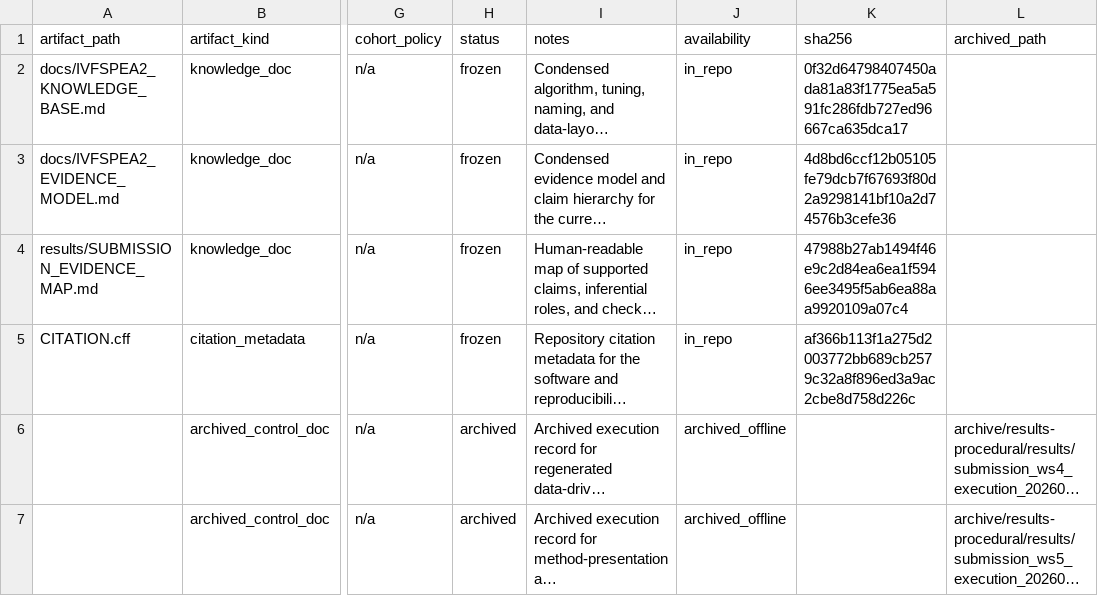
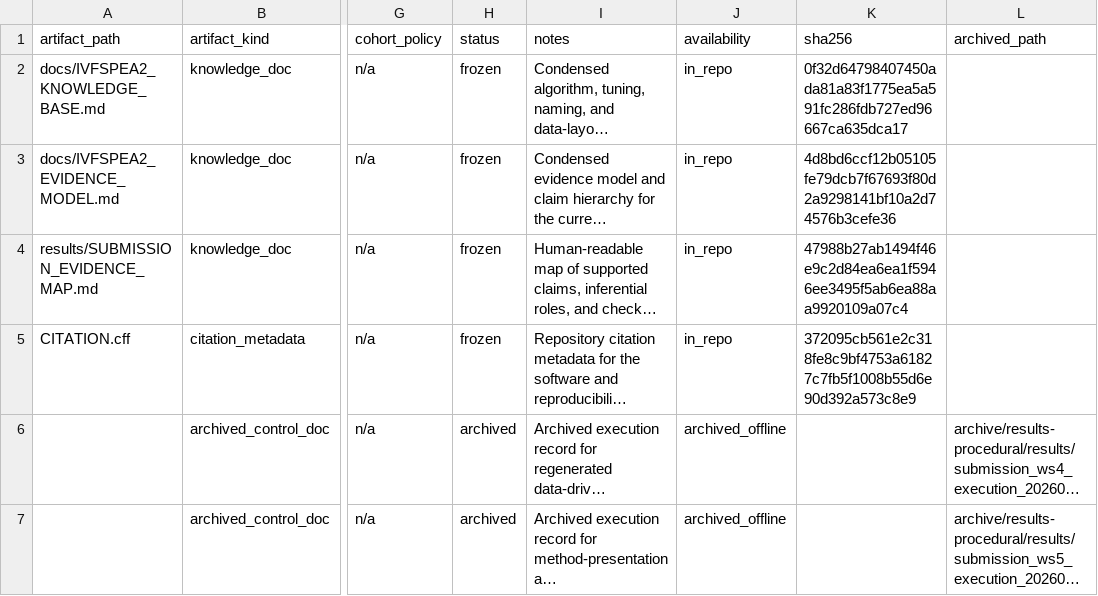
Before and after one commit to pedsanches/ivfspea2-content, a CSV file: results/submission_release_manifest.csv, drawn as a sheet; only a part is shown, gaps mark what is left out; long unchanged cells end in …; the diff names each change by its address in the sheet, - before the commit and + after, or states it on an @@ line.

Commit message:
release: cite dissertacao2026-defesa-r1 (10.5281/zenodo.23307942)
Zenodo archived the r1 tag as 10.5281/zenodo.23307942 (checked on the API and
doi.org). The thesis bib, hidden Appendix B, CITATION.cff, RELEASE_IDENTITY,
OQ-09 and the schedule now name it; 23307916 is recorded as superseded.

```diff
--- a/results/submission_release_manifest.csv
+++ b/results/submission_release_manifest.csv
-K5 (sha256): af366b113f1a275d2003772bb689cb2579c32a8f896ed3a9ac2cbe8d758d226c
+K5 (sha256): 372095cb561e2c318fe8c9bf4753a61827c7fb5f1008b55d6e90d392a573c8e9
```
Also changed, not shown: 8 other files.
